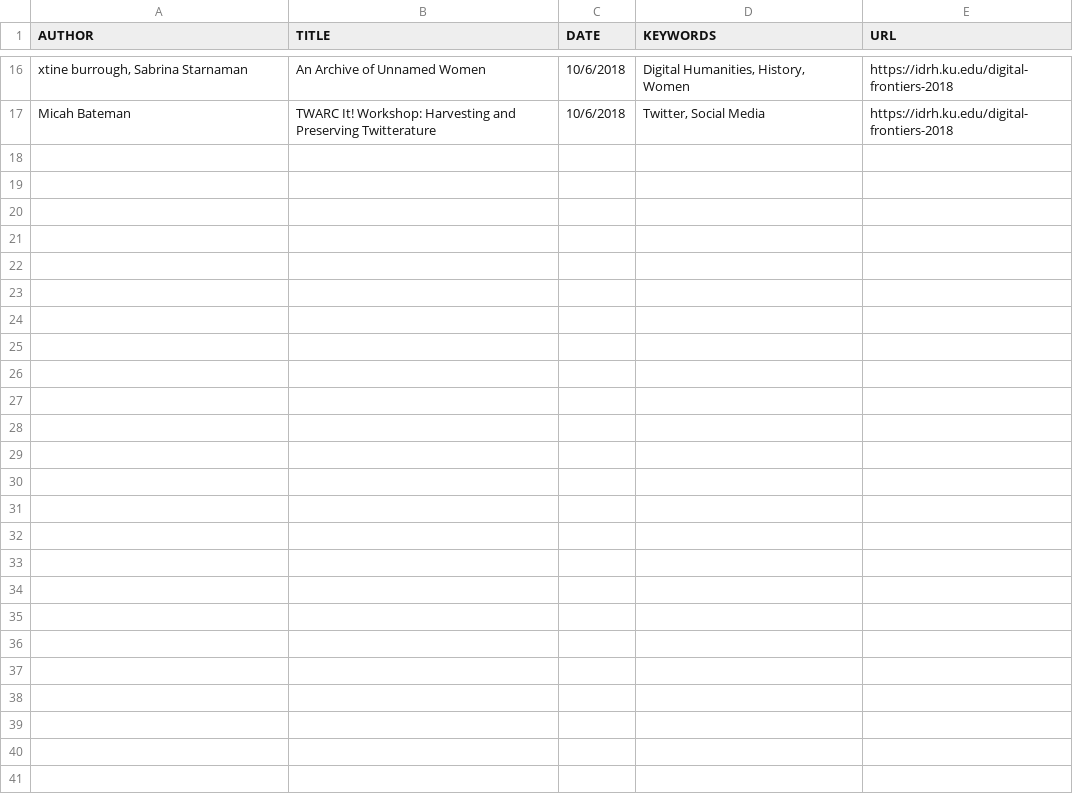
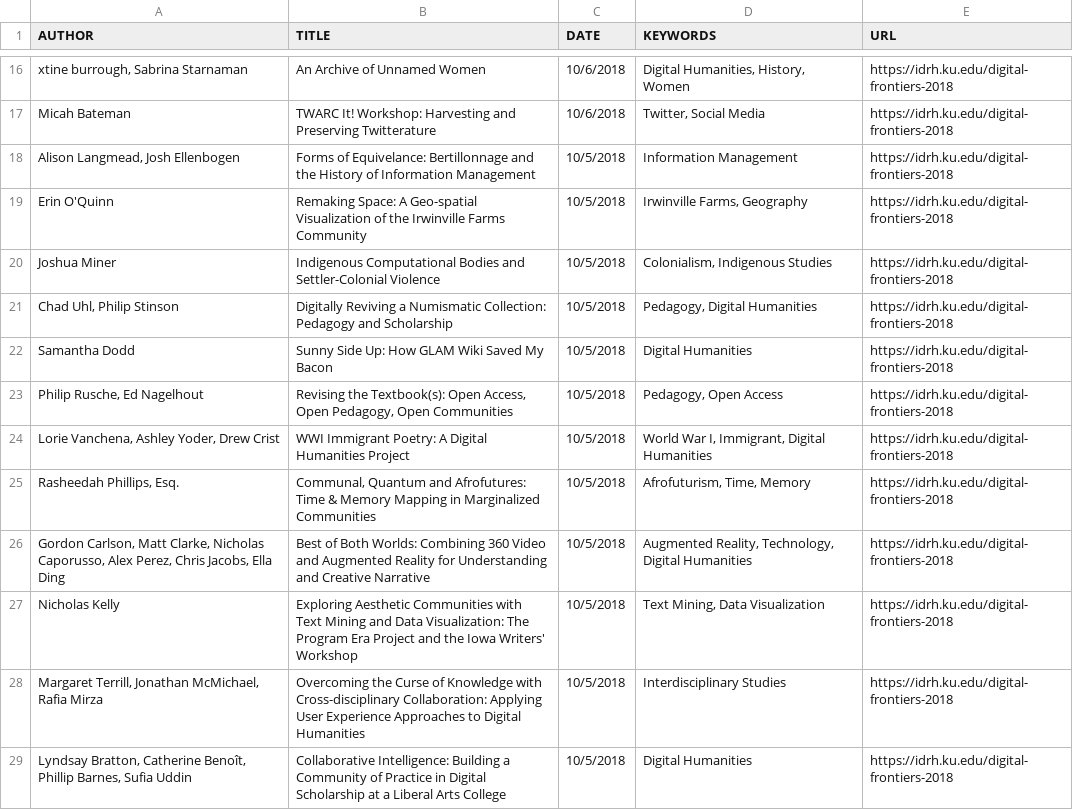
Before and after one commit to derekeder/csv-to-html-table, a CSV file: data/index-of-idrh-talks.csv, drawn as a sheet; only a part is shown, gaps mark what is left out; the diff covers the shown part only; the diff names each change by its address in the sheet, - before the commit and + after, or states it on an @@ line.

Commit message:
Update index-of-idrh-talks.csv

```diff
--- a/data/index-of-idrh-talks.csv
+++ b/data/index-of-idrh-talks.csv
+row 18: Alison Langmead, Josh Ellenbogen | Forms of Equivelance: Bertillonnage and the History of Information Management | 10/5/2018 | Information Management | https://idrh.ku.edu/digital-frontiers-2018
+row 19: Erin O'Quinn | Remaking Space: A Geo-spatial Visualization of the Irwinville Farms Community | 10/5/2018 | Irwinville Farms, Geography | https://idrh.ku.edu/digital-frontiers-2018
+row 20: Joshua Miner | Indigenous Computational Bodies and Settler-Colonial Violence | 10/5/2018 | Colonialism, Indigenous Studies | https://idrh.ku.edu/digital-frontiers-2018
+row 21: Chad Uhl, Philip Stinson | Digitally Reviving a Numismatic Collection: Pedagogy and Scholarship | 10/5/2018 | Pedagogy, Digital Humanities | https://idrh.ku.edu/digital-frontiers-2018
+row 22: Samantha Dodd | Sunny Side Up: How GLAM Wiki Saved My Bacon | 10/5/2018 | Digital Humanities | https://idrh.ku.edu/digital-frontiers-2018
+row 23: Philip Rusche, Ed Nagelhout | Revising the Textbook(s): Open Access, Open Pedagogy, Open Communities | 10/5/2018 | Pedagogy, Open Access | https://idrh.ku.edu/digital-frontiers-2018
+row 24: Lorie Vanchena, Ashley Yoder, Drew Crist | WWI Immigrant Poetry: A Digital Humanities Project | 10/5/2018 | World War I, Immigrant, Digital Humanities | https://idrh.ku.edu/digital-frontiers-2018
+row 25: Rasheedah Phillips, Esq. | Communal, Quantum and Afrofutures: Time & Memory Mapping in Marginalized Communities | 10/5/2018 | Afrofuturism, Time, Memory | https://idrh.ku.edu/digital-frontiers-2018
+row 26: Gordon Carlson, Matt Clarke, Nicholas Caporusso, Alex Perez, Chris Jacobs, Ella Ding | Best of Both Worlds: Combining 360 Video and Augmented Reality for Understanding and Creative Narrative | 10/5/2018 | Augmented Reality, Technology, Digital Humanities | https://idrh.ku.edu/digital-frontiers-2018
+row 27: Nicholas Kelly | Exploring Aesthetic Communities with Text Mining and Data Visualization: The Program Era Project and the Iowa Writers' Workshop | 10/5/2018 | Text Mining, Data Visualization | https://idrh.ku.edu/digital-frontiers-2018
+row 28: Margaret Terrill, Jonathan McMichael, Rafia Mirza | Overcoming the Curse of Knowledge with Cross-disciplinary Collaboration: Applying User Experience Approaches to Digital Humanities | 10/5/2018 | Interdisciplinary Studies | https://idrh.ku.edu/digital-frontiers-2018
+row 29: Lyndsay Bratton, Catherine Benoît, Phillip Barnes, Sufia Uddin | Collaborative Intelligence: Building a Community of Practice in Digital Scholarship at a Liberal Arts College | 10/5/2018 | Digital Humanities | https://idrh.ku.edu/digital-frontiers-2018
```
Also changed, not shown: 12 added rows elsewhere in this file.
